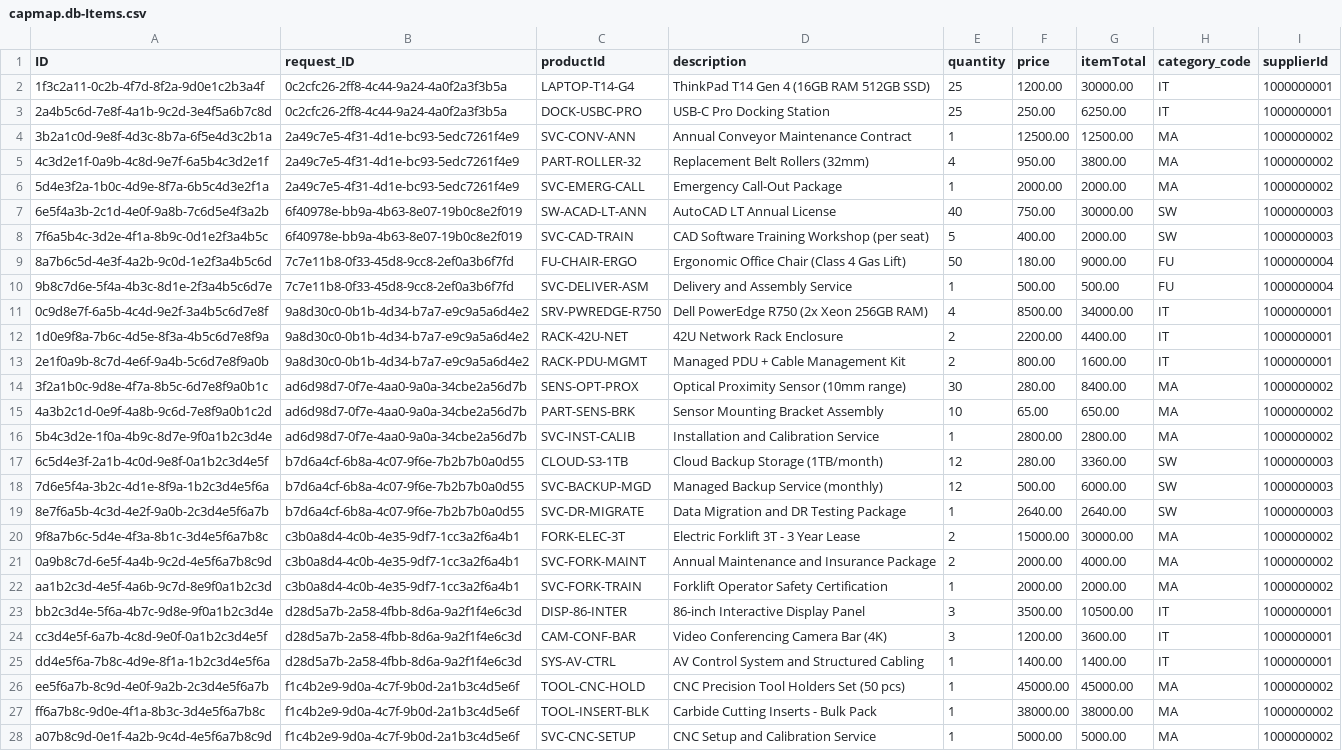
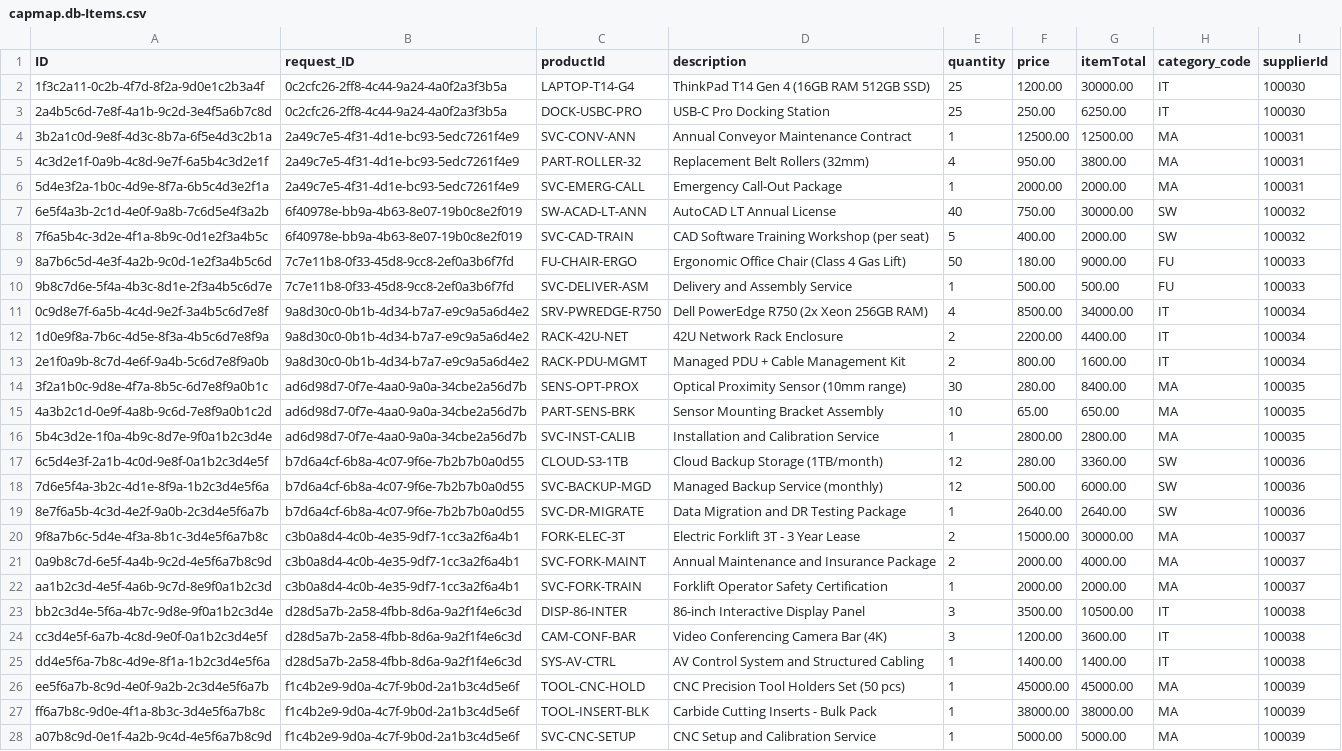
Before and after one commit to wojsek-sek/RequestApp, a CSV file: db/data/capmap.db-Items.csv, drawn as a sheet; only a part is shown; the diff covers the shown part only; the diff names each change by its address in the sheet, - before the commit and + after, or states it on an @@ line.

```diff
--- a/db/data/capmap.db-Items.csv
+++ b/db/data/capmap.db-Items.csv
-I2:I3 (supplierId): 1000000001
+I2:I3 (supplierId): 100030
-I4:I6 (supplierId): 1000000002
+I4:I6 (supplierId): 100031
-I7:I8 (supplierId): 1000000003
+I7:I8 (supplierId): 100032
-I9:I10 (supplierId): 1000000004
+I9:I10 (supplierId): 100033
-I11:I13 (supplierId): 1000000001
+I11:I13 (supplierId): 100034
-I14:I16 (supplierId): 1000000002
+I14:I16 (supplierId): 100035
-I17:I19 (supplierId): 1000000003
+I17:I19 (supplierId): 100036
-I20:I22 (supplierId): 1000000002
+I20:I22 (supplierId): 100037
-I23:I25 (supplierId): 1000000001
+I23:I25 (supplierId): 100038
-I26:I28 (supplierId): 1000000002
+I26:I28 (supplierId): 100039
```
Also changed, not shown: 6 added rows elsewhere in this file, db/data/capmap.db-Requests.csv, db/data/capmap.db-Statuses.texts.csv, 23 other files.
